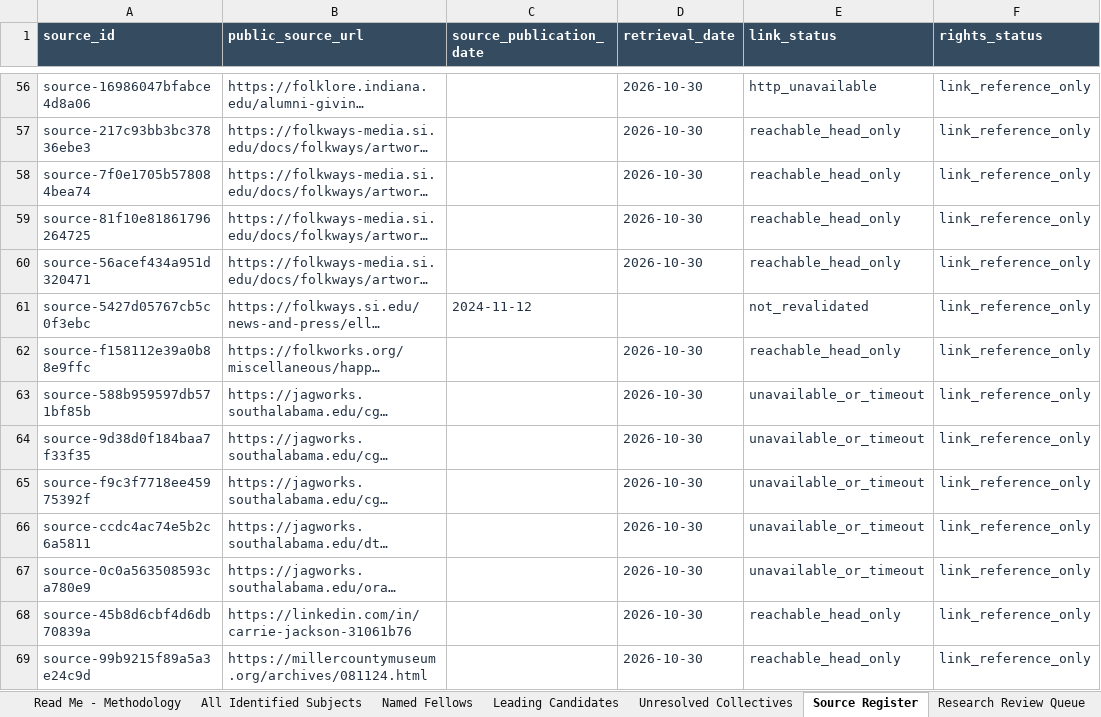
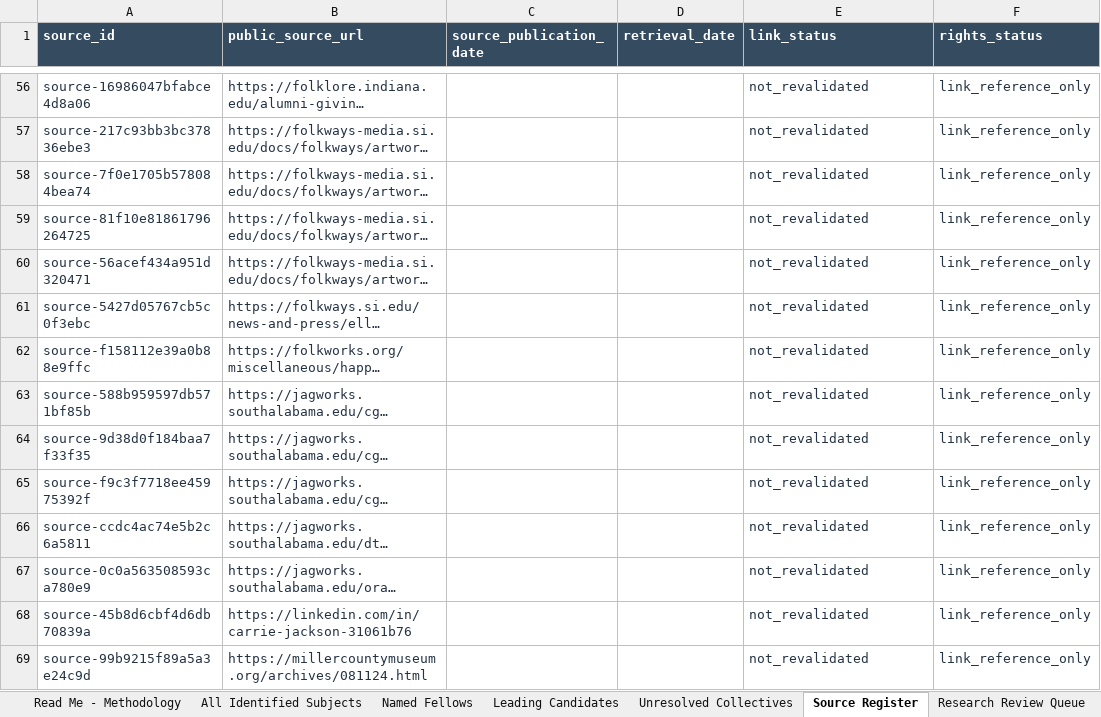
Before and after one commit to RobGonWin/national-heritage-fellow-longevity-archiver, an Excel workbook: data/public/nea-longevity-research-workbook.xlsx, sheet Source Register, drawn as a sheet; only a part is shown, gaps mark what is left out; long unchanged cells end in …; values as stored, in another font and other column widths than the file's, no borders; table styles not drawn; the diff covers the shown part only; the diff names each change by its address in the sheet, - before the commit and + after, or states it on an @@ line.

Commit message:
Rebuild research workbook with age_status header via canonical builder

```diff
--- a/data/public/nea-longevity-research-workbook.xlsx (sheet Source Register)
+++ b/data/public/nea-longevity-research-workbook.xlsx (sheet Source Register)
-D56:D60 (retrieval_date): 2026-10-30
+D56:D60 (retrieval_date): (empty)
-E56 (link_status): http_unavailable
+E56 (link_status): not_revalidated
-E57:E60 (link_status): reachable_head_only
+E57:E60 (link_status): not_revalidated
-C61 (source_publication_date): 2024-11-12
+C61 (source_publication_date): (empty)
-D62:D69 (retrieval_date): 2026-10-30
+D62:D69 (retrieval_date): (empty)
-E62 (link_status): reachable_head_only
+E62 (link_status): not_revalidated
-E63:E67 (link_status): unavailable_or_timeout
+E63:E67 (link_status): not_revalidated
-E68:E69 (link_status): reachable_head_only
+E68:E69 (link_status): not_revalidated
```
Also changed, not shown: 1371 edited cells elsewhere in this sheet, sheet All Identified Subjects, sheet Named Fellows, sheet Leading Candidates, sheet Research Review Queue, sheet Unresolved Collectives.
